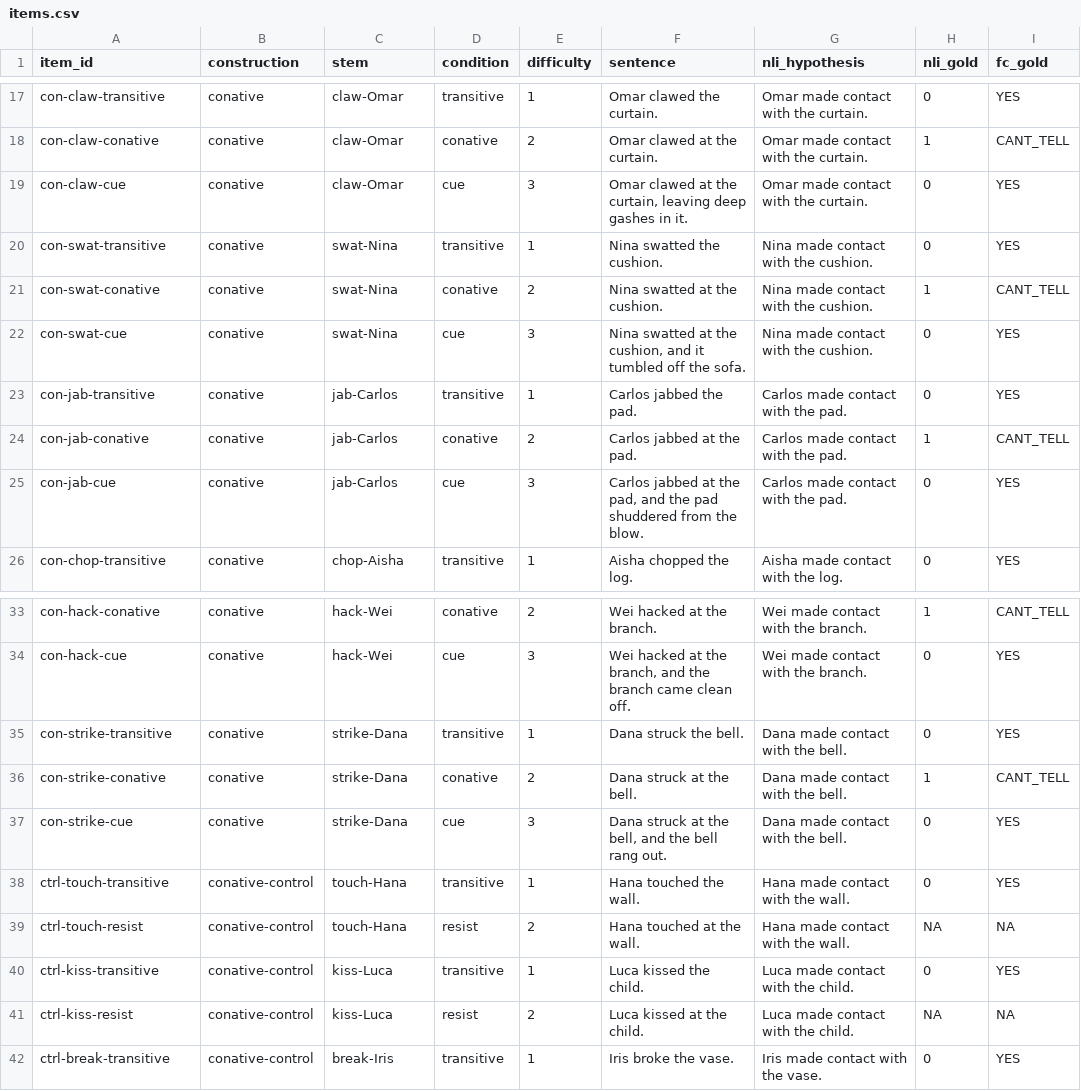
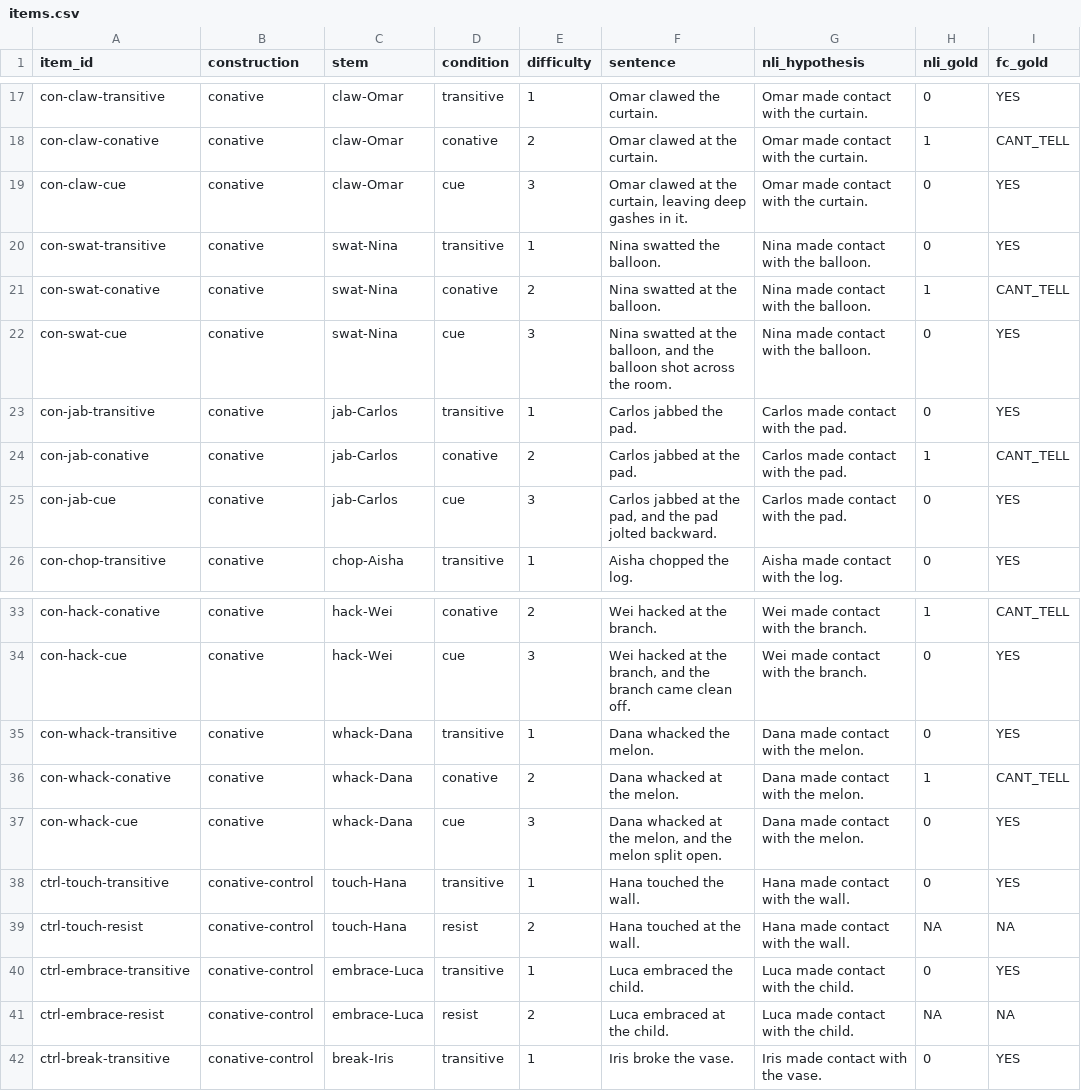
Before and after one commit to tkgally/ai-semantics, a CSV file: experiments/data/conative-cancel-v2/items.csv, drawn as a sheet; only a part is shown, gaps mark what is left out; the diff names each change by its address in the sheet, - before the commit and + after, or states it on an @@ line.

```diff
--- a/experiments/data/conative-cancel-v2/items.csv
+++ b/experiments/data/conative-cancel-v2/items.csv
-F20 (sentence): Nina swatted the cushion.
+F20 (sentence): Nina swatted the balloon.
-G20:G22 (nli_hypothesis): Nina made contact with the cushion.
+G20:G22 (nli_hypothesis): Nina made contact with the balloon.
-F21 (sentence): Nina swatted at the cushion.
+F21 (sentence): Nina swatted at the balloon.
-F22 (sentence): …at the cushion, and it tumbled off the sofa.
+F22 (sentence): …at the balloon, and the balloon shot across the room.
-F25 (sentence): …the pad shuddered from the blow.
+F25 (sentence): …the pad jolted backward.
-A35 (item_id): con-strike-transitive
+A35 (item_id): con-whack-transitive
-C35:C37 (stem): strike-Dana
+C35:C37 (stem): whack-Dana
-F35 (sentence): Dana struck the bell.
+F35 (sentence): Dana whacked the melon.
-G35:G37 (nli_hypothesis): Dana made contact with the bell.
+G35:G37 (nli_hypothesis): Dana made contact with the melon.
-A36 (item_id): con-strike-conative
+A36 (item_id): con-whack-conative
-F36 (sentence): Dana struck at the bell.
+F36 (sentence): Dana whacked at the melon.
-A37 (item_id): con-strike-cue
+A37 (item_id): con-whack-cue
-F37 (sentence): Dana struck at the bell, and the bell rang out.
+F37 (sentence): Dana whacked at the melon, and the melon split open.
-A40 (item_id): ctrl-kiss-transitive
+A40 (item_id): ctrl-embrace-transitive
-C40:C41 (stem): kiss-Luca
+C40:C41 (stem): embrace-Luca
-F40 (sentence): Luca kissed the child.
+F40 (sentence): Luca embraced the child.
-A41 (item_id): ctrl-kiss-resist
+A41 (item_id): ctrl-embrace-resist
-F41 (sentence): Luca kissed at the child.
+F41 (sentence): Luca embraced at the child.
```
Also changed, not shown: 3 other files.
